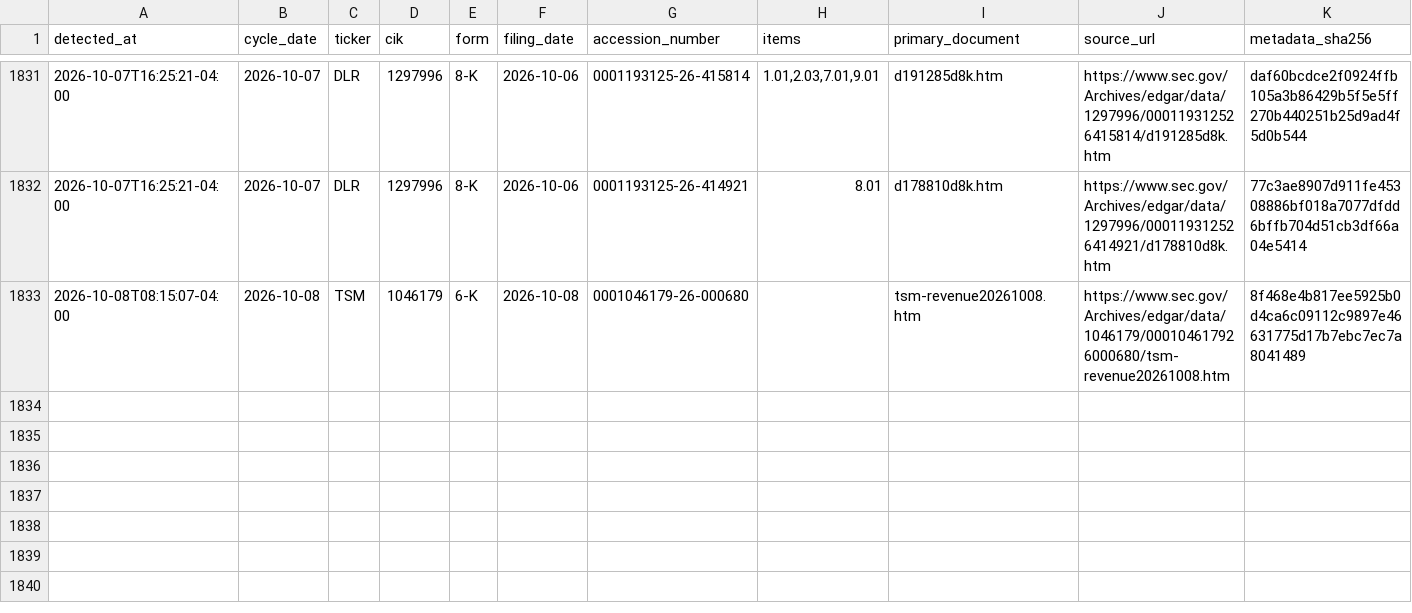
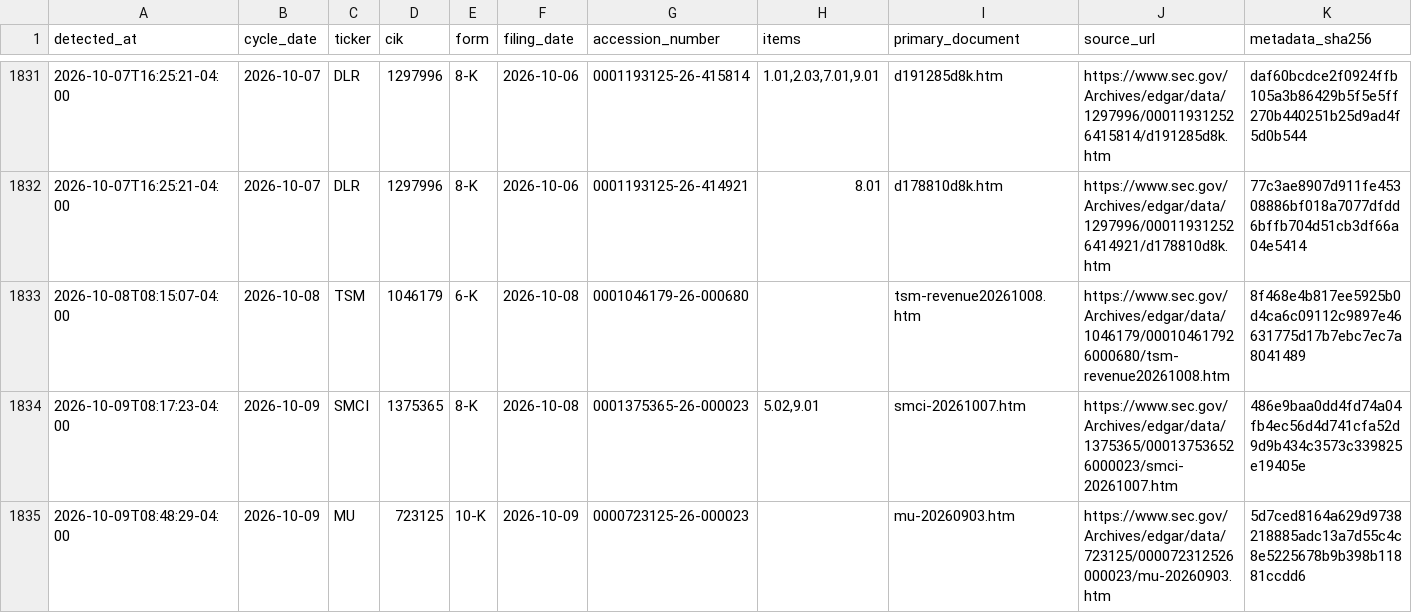
Before and after one commit to stevenchenjy/equity, a CSV file: 03_source_data/equity_research/daily_evidence_ledger.csv, drawn as a sheet; only a part is shown, gaps mark what is left out; rows hold the shown columns only; the diff names each change by its address in the sheet, - before the commit and + after, or states it on an @@ line.

```diff
--- a/03_source_data/equity_research/daily_evidence_ledger.csv
+++ b/03_source_data/equity_research/daily_evidence_ledger.csv
+row 1834: 2026-10-09T08:17:23-04:00 | 2026-10-09 | SMCI | 1375365 | 8-K | 2026-10-08 | 0001375365-26-000023 | 5.02,9.01 | smci-20261007.htm | https://www.sec.gov/Archives/edgar/data/1375365/000137536526000023/smci-20261007.htm | 486e9baa0dd4fd74a04fb4ec56d4d741cfa52d9d9b434c3573c339825e19405e
+row 1835: 2026-10-09T08:48:29-04:00 | 2026-10-09 | MU | 723125 | 10-K | 2026-10-09 | 0000723125-26-000023 |  | mu-20260903.htm | https://www.sec.gov/Archives/edgar/data/723125/000072312526000023/mu-20260903.htm | 5d7ced8164a629d9738218885adc13a7d55c4c8e5225678b9b398b11881ccdd6
```
Also changed, not shown: 03_source_data/equity_research/sec_acceptance_extension_admission_audit.csv, 2 other files.
